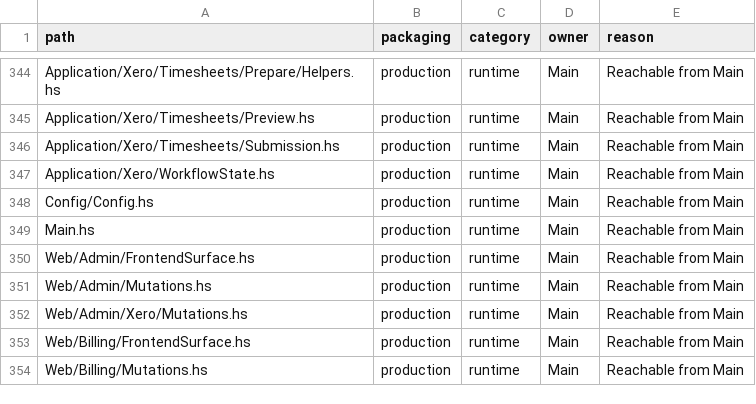
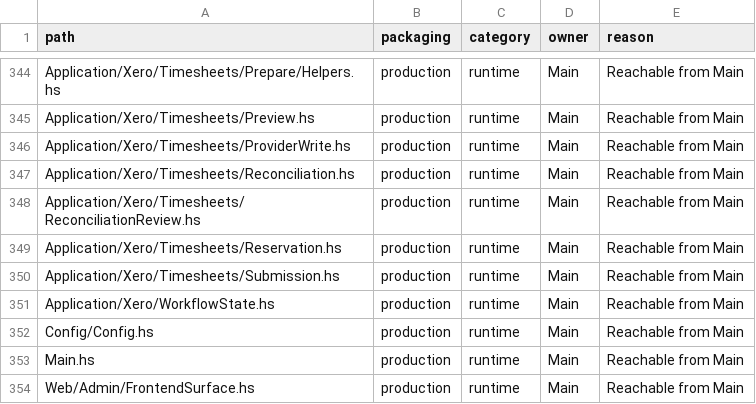
Before and after one commit to BeaudanBrown/ihp-roster, a TSV file: Config/nix/production-module-inventory.tsv, drawn as a sheet; only a part is shown, gaps mark what is left out; the shorter side is filled out with more unchanged rows; the diff names each change by its address in the sheet, - before the commit and + after, or states it on an @@ line.

Commit message:
Refresh production module reachability inventory

```diff
--- a/Config/nix/production-module-inventory.tsv
+++ b/Config/nix/production-module-inventory.tsv
+row 346: Application/Xero/Timesheets/ProviderWrite.hs | production | runtime | Main | Reachable from Main
+row 347: Application/Xero/Timesheets/Reconciliation.hs | production | runtime | Main | Reachable from Main
+row 348: Application/Xero/Timesheets/ReconciliationReview.hs | production | runtime | Main | Reachable from Main
+row 349: Application/Xero/Timesheets/Reservation.hs | production | runtime | Main | Reachable from Main
```
